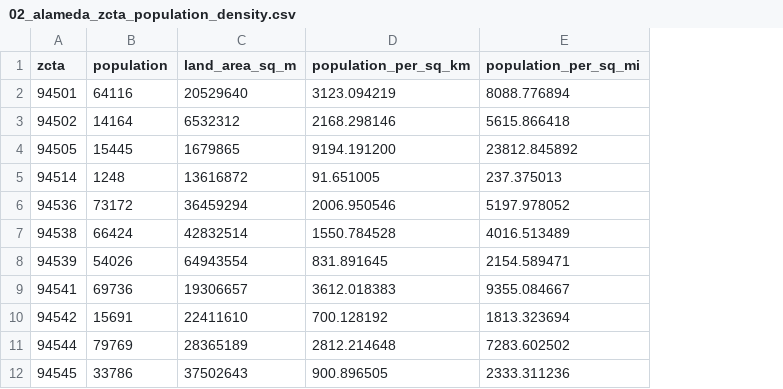
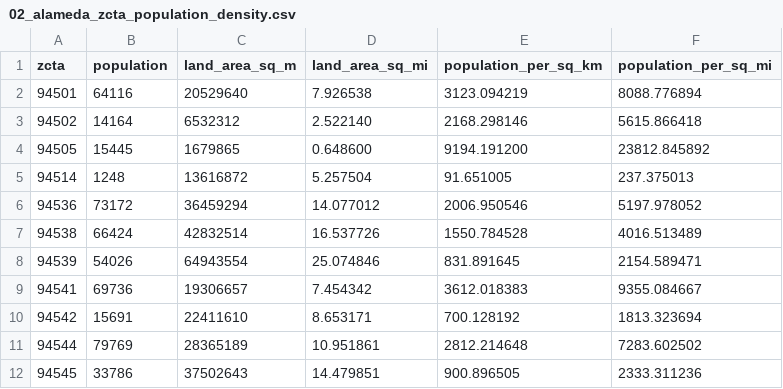
Before and after one commit to Pval-k/alameda-broadband-equity-analysis, a CSV file: Datasets/03_CENSUS/population_density/csv/02_alameda_zcta_population_density.csv, drawn as a sheet; only a part is shown; the diff names each change by its address in the sheet, - before the commit and + after, or states it on an @@ line.

```diff
--- a/Datasets/03_CENSUS/population_density/csv/02_alameda_zcta_population_density.csv
+++ b/Datasets/03_CENSUS/population_density/csv/02_alameda_zcta_population_density.csv
+column D (land_area_sq_mi), rows 2-12: 7.926538 | 2.522140 | 0.648600 | 5.257504 | 14.077012 | 16.537726 | 25.074846 | 7.454342 | 8.653171 | 10.951861 | 14.479851
```
Also changed, not shown: 8 other files.
